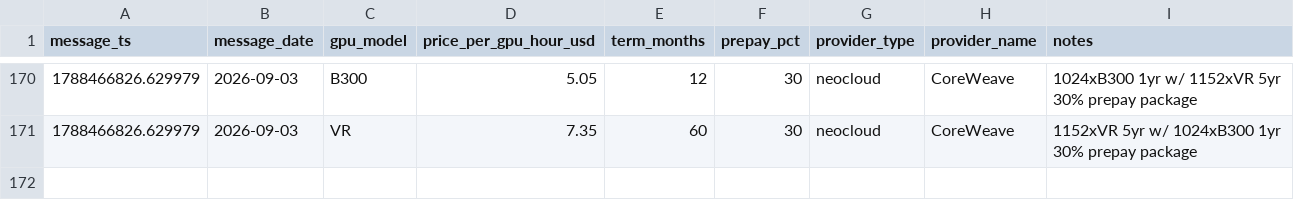
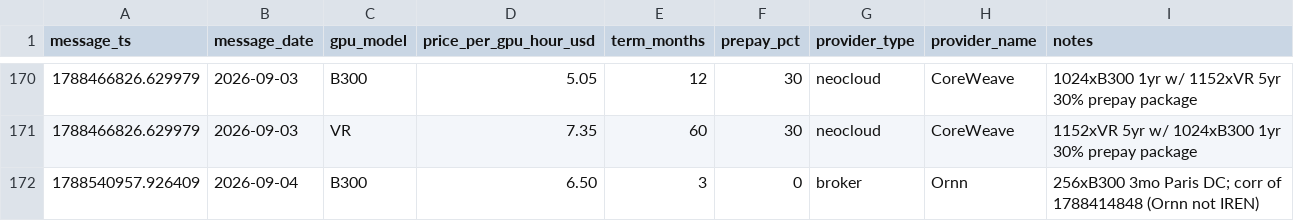
Before and after one commit to koen-nebius/price-monitor, a CSV file: store/intel.csv, drawn as a sheet; only a part is shown, gaps mark what is left out; the diff names each change by its address in the sheet, - before the commit and + after, or states it on an @@ line.

```diff
--- a/store/intel.csv
+++ b/store/intel.csv
+row 172: 1788540957.926409 | 2026-09-04 | B300 | 6.50 | 3 | 0 | broker | Ornn | 256xB300 3mo Paris DC; corr of 1788414848 (Ornn not IREN)
```
Also changed, not shown: store/position_history.csv, 11 other files.
